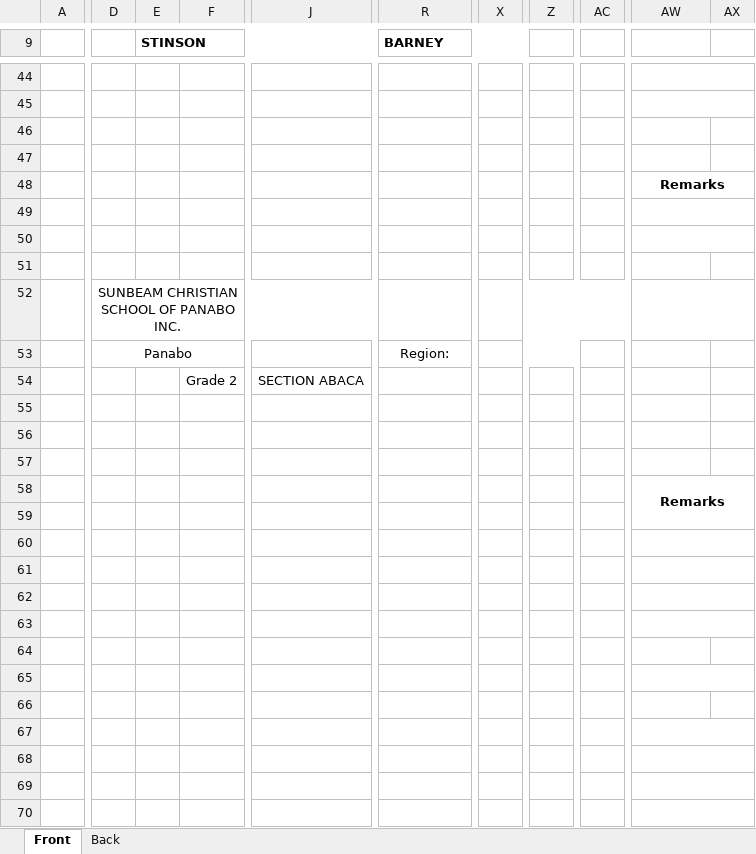
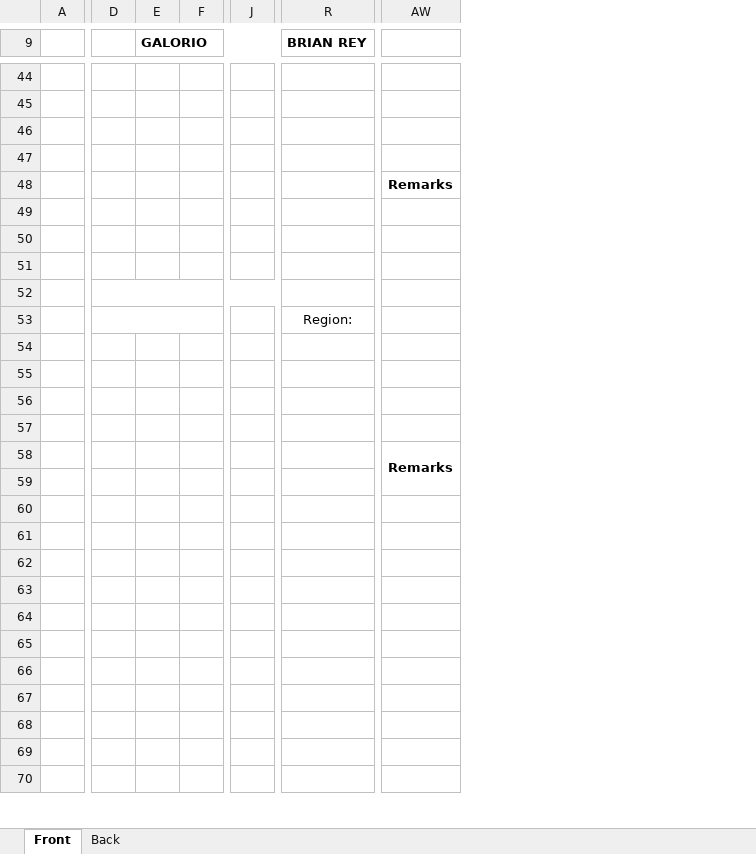
Before and after one commit to exojade/sunbeam_app, an Excel workbook: reports/myform137.xlsx, sheet Front, drawn as a sheet; only a part is shown, gaps mark what is left out; values as stored, in another font and other column widths than the file's, no borders; charts and pictures not drawn; removed rows and columns are numbered as before the commit, all else as after; rows hold the shown columns only; the diff covers the shown part only; the diff names each change by its address in the sheet, - before the commit and + after, or states it on an @@ line.

Commit message:
first commit

```diff
--- a/reports/myform137.xlsx (sheet Front)
+++ b/reports/myform137.xlsx (sheet Front)
-column E (STINSON), empty
-column F, row 54: Grade 2
+column E (GALORIO), empty
+column F, empty
-column J, row 54: SECTION ABACA
+column J, empty
-column X, empty
-column Z, empty
-column AC, empty
-column AX, empty
-R9: BARNEY
+R9: BRIAN REY
-AW44:AX44 merged
-row 45: (empty)
+row 45: (empty)
-AW48:AX48 merged
-AW49:AX49 merged
-AW50:AX50 merged
-D52: SUNBEAM CHRISTIAN SCHOOL OF PANABO INC.
+D52: (empty)
-AW52:AX52 merged
-D53: Panabo
+D53: (empty)
-AW60:AX60 merged
-AW61:AX61 merged
-row 62: (empty)
+row 62: (empty)
-AW63:AX63 merged
-AW65:AX65 merged
-AW67:AX67 merged
-AW68:AX68 merged
-AW69:AX69 merged
-AW70:AX70 merged
```
Also changed, not shown: 8 added rows, 8 removed rows, 3 added columns, 21 edited cells, cell formats and merged cells elsewhere in this sheet, 35 other files.
